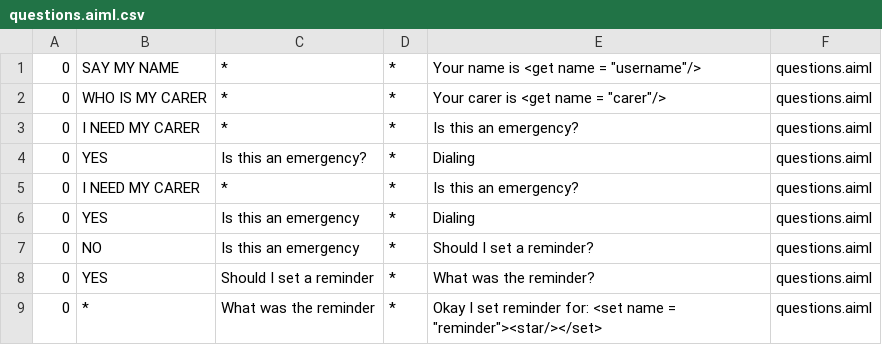
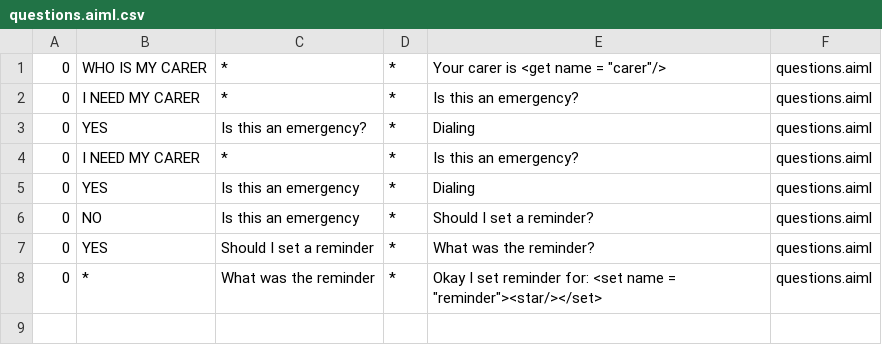
Before and after one commit to EdwinLangley/PPM, a CSV file: ab/bots/ppm/aimlif/questions.aiml.csv, drawn as a sheet.

```diff
--- a/ab/bots/ppm/aimlif/questions.aiml.csv
+++ b/ab/bots/ppm/aimlif/questions.aiml.csv
@@ -1,2 +1 @@
-0,SAY MY NAME,*,*,Your name is <get name = "username"/>,questions.aiml
 0,WHO IS MY CARER,*,*,Your carer is <get name = "carer"/>,questions.aiml
```
Also changed, not shown: ab/bots/ppm/aimlif/family.aiml.csv, ab/bots/ppm/aimlif/statements.aiml.csv, 4 other files.
